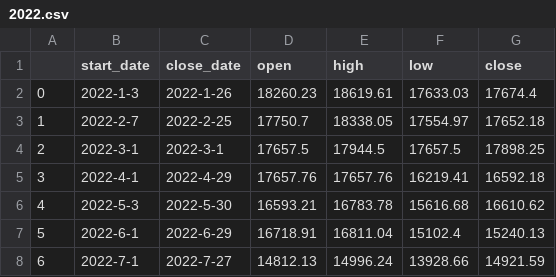
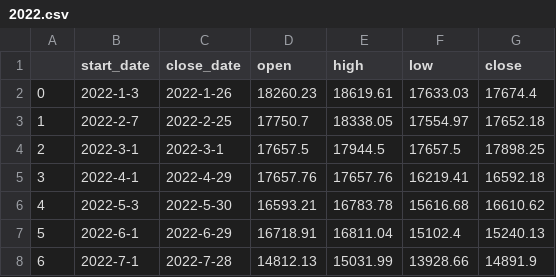
Before and after one commit to Lisa06010416/FinancialIndicators, a CSV file: TAIEX_data/month/2022.csv, drawn as a sheet.

```diff
--- a/TAIEX_data/month/2022.csv
+++ b/TAIEX_data/month/2022.csv
@@ -7,2 +7,2 @@
 5,2022-6-1,2022-6-29,16718.91,16811.04,15102.4,15240.13
-6,2022-7-1,2022-7-27,14812.13,14996.24,13928.66,14921.59
+6,2022-7-1,2022-7-28,14812.13,15031.99,13928.66,14891.9
```
Also changed, not shown: TAIEX_data/day/2022_07.csv, TAIEX_data/week/2022.csv.
